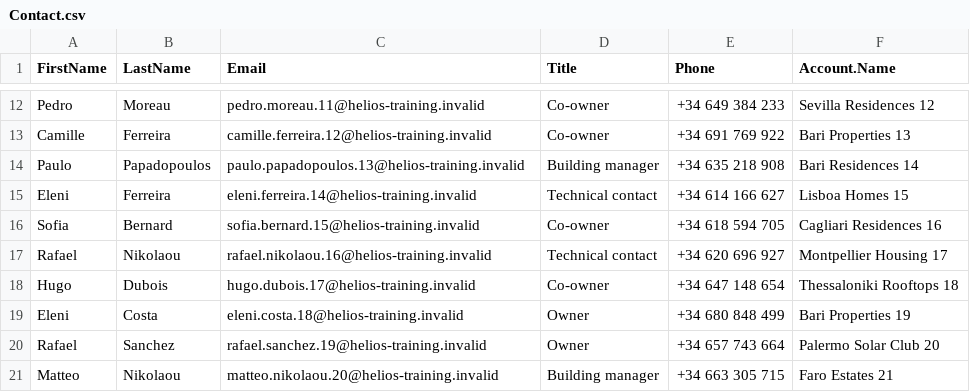
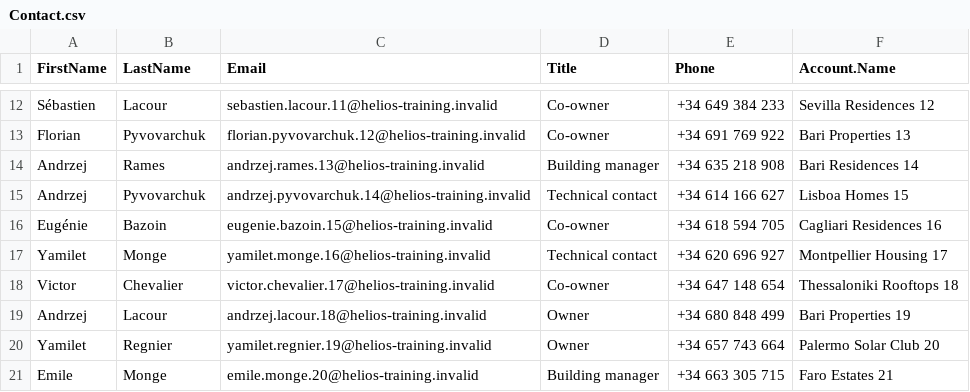
Before and after one commit to hardisgroupcom/sfdx-hardis-training, a CSV file: scripts/data/HeliosBaseline/Contact.csv, drawn as a sheet; only a part is shown, gaps mark what is left out; the diff covers the shown part only; the diff names each change by its address in the sheet, - before the commit and + after, or states it on an @@ line.

Commit message:
chore(cast): new names for the team and the seeded contacts
Olga Lagoutte is the release manager who left, Florian Rames the senior
contributor, Julie Verbeke the contributor on the quoting side. The seeded
contacts draw from the same first and last names, never paired back into
a real person's name, with accents taken out of their email addresses.

```diff
--- a/scripts/data/HeliosBaseline/Contact.csv
+++ b/scripts/data/HeliosBaseline/Contact.csv
-A12 (FirstName): Pedro
+A12 (FirstName): Sébastien
-B12 (LastName): Moreau
+B12 (LastName): Lacour
-C12 (Email): pedro.moreau.11@helios-training.invalid
+C12 (Email): sebastien.lacour.11@helios-training.invalid
-A13 (FirstName): Camille
+A13 (FirstName): Florian
-B13 (LastName): Ferreira
+B13 (LastName): Pyvovarchuk
-C13 (Email): camille.ferreira.12@helios-training.invalid
+C13 (Email): florian.pyvovarchuk.12@helios-training.invalid
-A14 (FirstName): Paulo
+A14 (FirstName): Andrzej
-B14 (LastName): Papadopoulos
+B14 (LastName): Rames
-C14 (Email): paulo.papadopoulos.13@helios-training.invalid
+C14 (Email): andrzej.rames.13@helios-training.invalid
-A15 (FirstName): Eleni
+A15 (FirstName): Andrzej
-B15 (LastName): Ferreira
+B15 (LastName): Pyvovarchuk
-C15 (Email): eleni.ferreira.14@helios-training.invalid
+C15 (Email): andrzej.pyvovarchuk.14@helios-training.invalid
-A16 (FirstName): Sofia
+A16 (FirstName): Eugénie
-B16 (LastName): Bernard
+B16 (LastName): Bazoin
-C16 (Email): sofia.bernard.15@helios-training.invalid
+C16 (Email): eugenie.bazoin.15@helios-training.invalid
-A17 (FirstName): Rafael
+A17 (FirstName): Yamilet
-B17 (LastName): Nikolaou
+B17 (LastName): Monge
-C17 (Email): rafael.nikolaou.16@helios-training.invalid
+C17 (Email): yamilet.monge.16@helios-training.invalid
-A18 (FirstName): Hugo
+A18 (FirstName): Victor
-B18 (LastName): Dubois
+B18 (LastName): Chevalier
-C18 (Email): hugo.dubois.17@helios-training.invalid
+C18 (Email): victor.chevalier.17@helios-training.invalid
-A19 (FirstName): Eleni
+A19 (FirstName): Andrzej
-B19 (LastName): Costa
+B19 (LastName): Lacour
-C19 (Email): eleni.costa.18@helios-training.invalid
+C19 (Email): andrzej.lacour.18@helios-training.invalid
-A20 (FirstName): Rafael
+A20 (FirstName): Yamilet
-B20 (LastName): Sanchez
+B20 (LastName): Regnier
-C20 (Email): rafael.sanchez.19@helios-training.invalid
+C20 (Email): yamilet.regnier.19@helios-training.invalid
-A21 (FirstName): Matteo
+A21 (FirstName): Emile
-B21 (LastName): Nikolaou
+B21 (LastName): Monge
-C21 (Email): matteo.nikolaou.20@helios-training.invalid
+C21 (Email): emile.monge.20@helios-training.invalid
```
Also changed, not shown: 150 edited cells elsewhere in this file, 28 other files.
